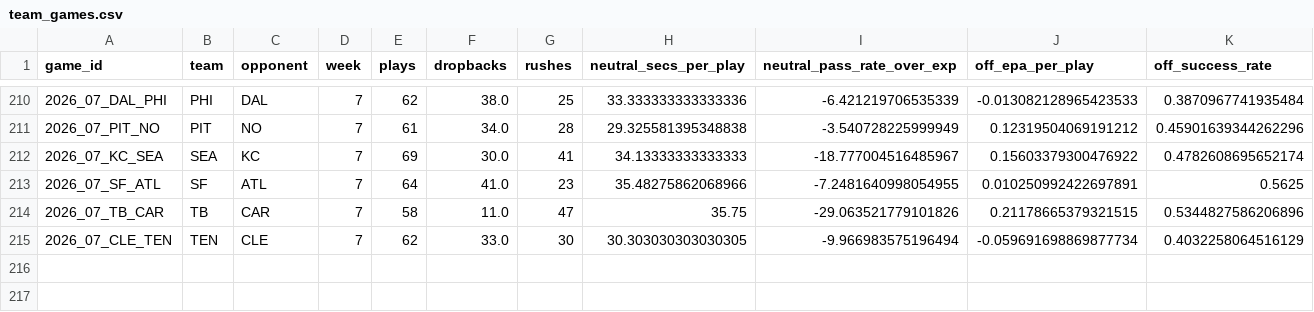
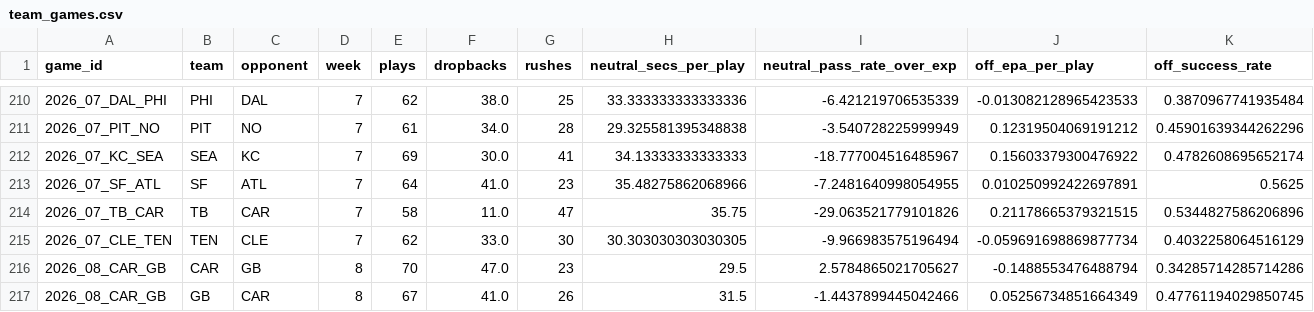
Before and after one commit to bmillercreates/The-Prop-Exchange, a CSV file: data/stats/team_games.csv, drawn as a sheet; only a part is shown, gaps mark what is left out.

```diff
--- a/data/stats/team_games.csv
+++ b/data/stats/team_games.csv
@@ -215 +215,3 @@ game_id,team,opponent,week,plays,dropbacks,rushes,neutral_secs_per_play,neutral_
 2026_07_CLE_TEN,TEN,CLE,7,62,33.0,30,30.303030303030305,-9.966983575196494,-0.059691698869877734,0.4032258064516129
+2026_08_CAR_GB,CAR,GB,8,70,47.0,23,29.5,2.5784865021705627,-0.1488553476488794,0.34285714285714286
+2026_08_CAR_GB,GB,CAR,8,67,41.0,26,31.5,-1.4437899445042466,0.05256734851664349,0.47761194029850745
```
Also changed, not shown: data/injuries.csv, data/stats/games.csv, 20 other files.
